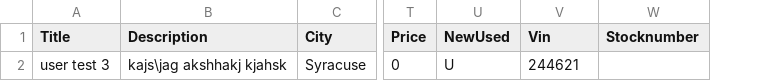
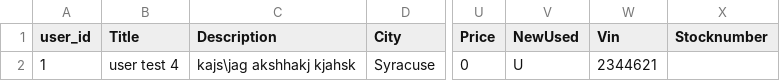
Before and after one commit to sp2410/want-a-car-buy-a-car, a CSV file: testadminimport.csv, drawn as a sheet; only a part is shown, gaps mark what is left out; addresses are those after the commit; the diff names each change by its address in the sheet, - before the commit and + after, or states it on an @@ line.

```diff
--- a/testadminimport.csv
+++ b/testadminimport.csv
+column A (user_id), row 2: 1
-B2 (Title): user test 3
+B2 (Title): user test 4
-W2 (Vin): 244621
+W2 (Vin): 2344621
```
Also changed, not shown: cfsinventory.csv, 5 other files.
